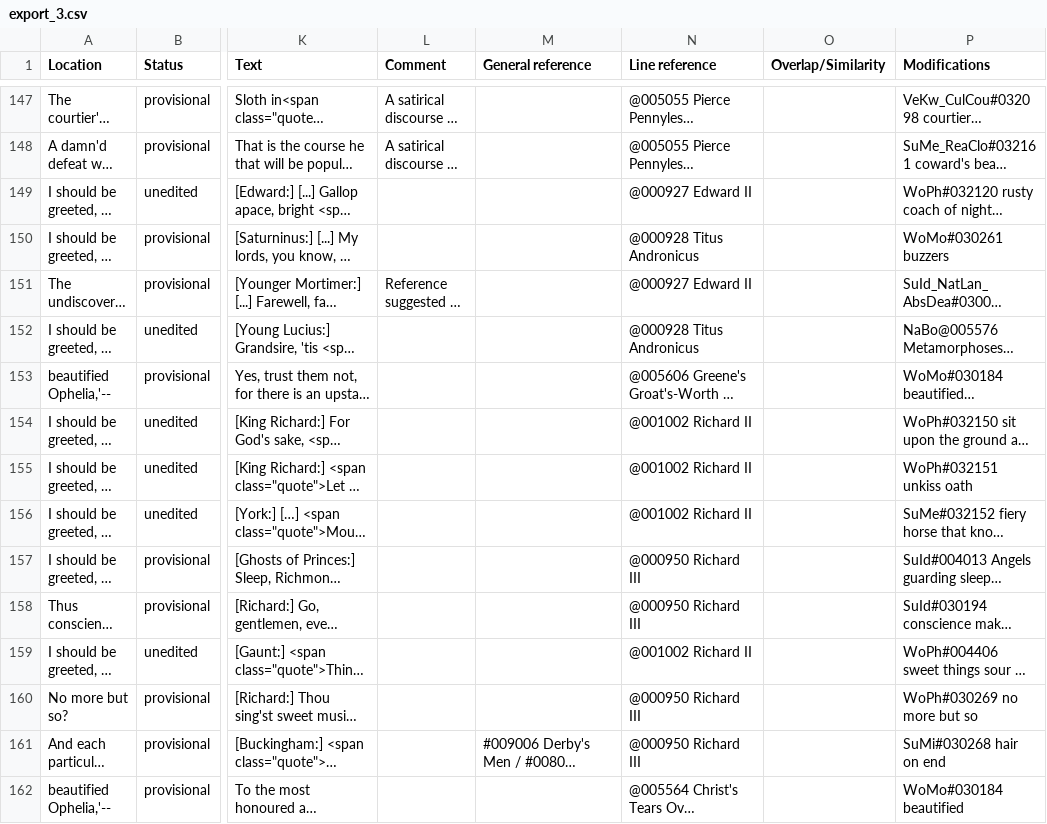
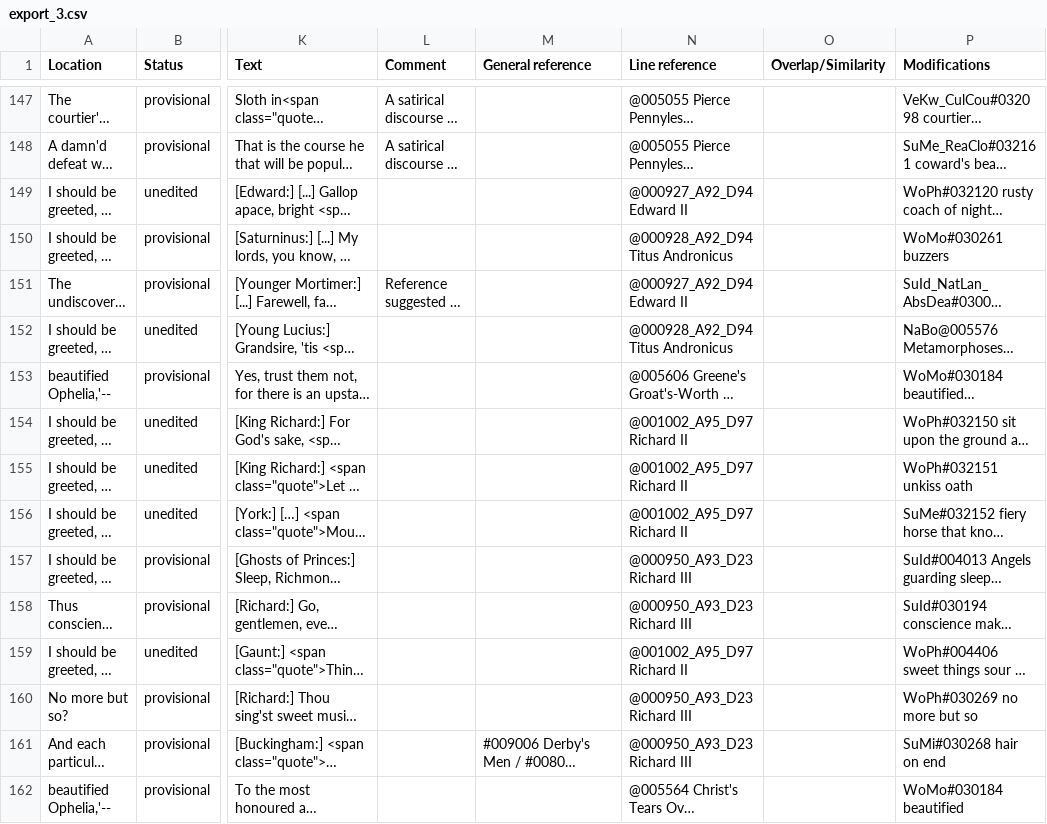
Before and after one commit to dhlab-basel/0826-wordweb-scripts, a CSV file: 01_prepare_scripts/csv/export_3.csv, drawn as a sheet; only a part is shown, gaps mark what is left out; long unchanged cells end in …; the diff covers the shown part only; the diff names each change by its address in the sheet, - before the commit and + after, or states it on an @@ line.

```diff
--- a/01_prepare_scripts/csv/export_3.csv
+++ b/01_prepare_scripts/csv/export_3.csv
-N149 (Line reference): @000927 Edward II
+N149 (Line reference): @000927_A92_D94 Edward II
-N150 (Line reference): @000928 Titus Andronicus
+N150 (Line reference): @000928_A92_D94 Titus Andronicus
-N151 (Line reference): @000927 Edward II
+N151 (Line reference): @000927_A92_D94 Edward II
-N152 (Line reference): @000928 Titus Andronicus
+N152 (Line reference): @000928_A92_D94 Titus Andronicus
-N154:N156 (Line reference): @001002 Richard II
+N154:N156 (Line reference): @001002_A95_D97 Richard II
-N157:N158 (Line reference): @000950 Richard III
+N157:N158 (Line reference): @000950_A93_D23 Richard III
-N159 (Line reference): @001002 Richard II
+N159 (Line reference): @001002_A95_D97 Richard II
-N160:N161 (Line reference): @000950 Richard III
+N160:N161 (Line reference): @000950_A93_D23 Richard III
```
Also changed, not shown: 76 edited cells elsewhere in this file, 01_prepare_scripts/csv/export_1.csv, 01_prepare_scripts/csv/export_2.csv, 24 other files.
